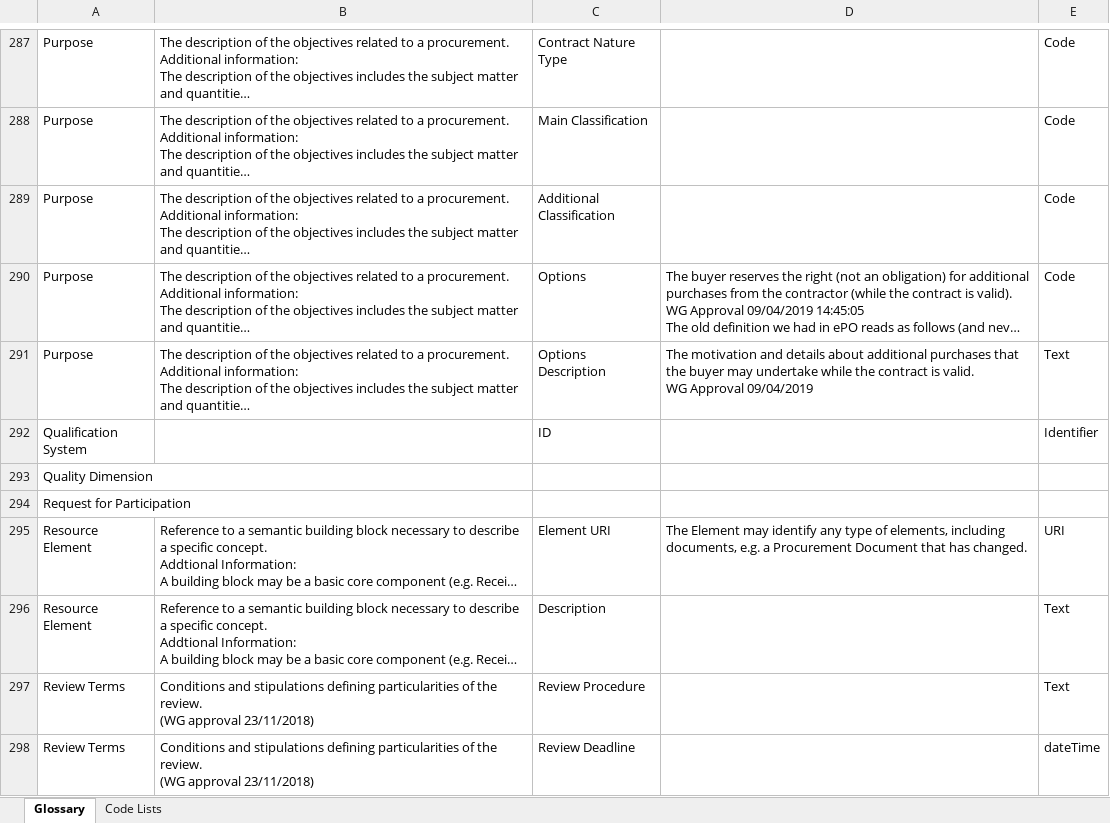
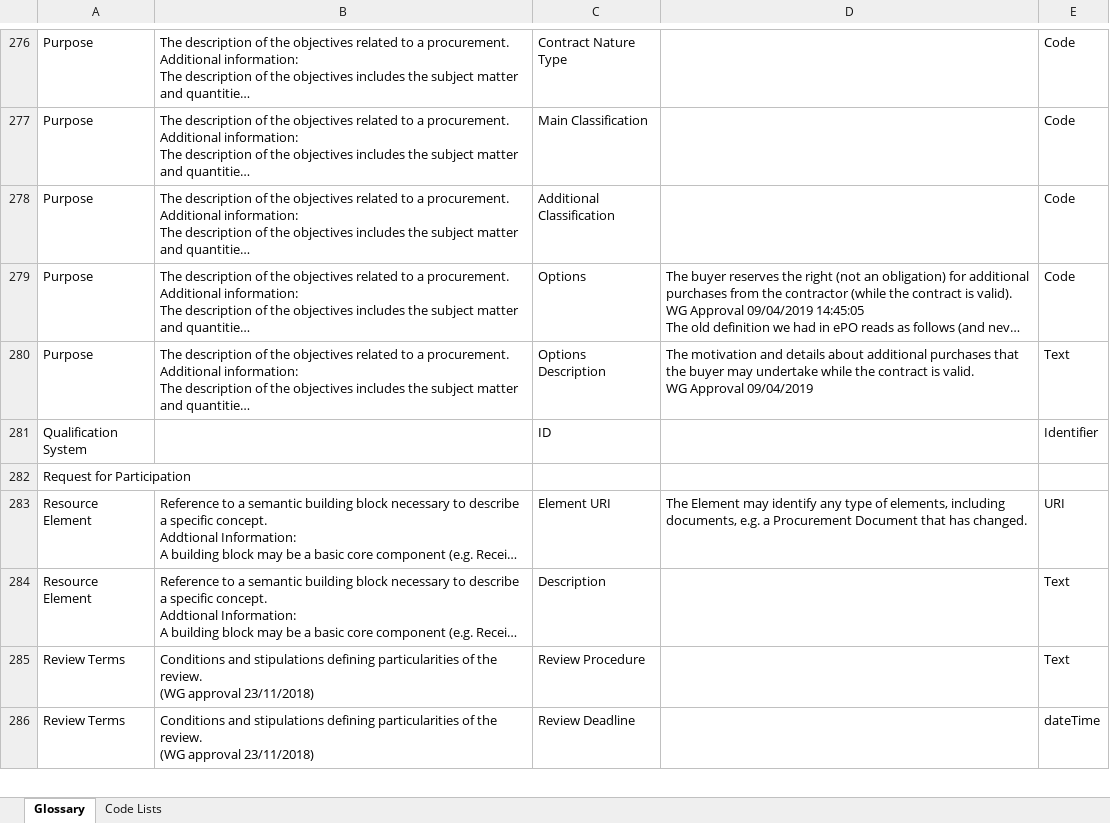
Before and after one commit to OP-TED/ePO, an Excel workbook: v2.0.1/02-Glossary/ePO-Glossary.xlsx, sheet Glossary, drawn as a sheet; only a part is shown, gaps mark what is left out; long unchanged cells end in …; values as stored, in another font and other column widths than the file's, no borders; table styles not drawn; removed rows and columns are numbered as before the commit, all else as after; the diff covers the shown part only; the diff names each change by its address in the sheet, - before the commit and + after, or states it on an @@ line.

```diff
--- a/v2.0.1/02-Glossary/ePO-Glossary.xlsx (sheet Glossary)
+++ b/v2.0.1/02-Glossary/ePO-Glossary.xlsx (sheet Glossary)
-row 293: Quality Dimension
```
Also changed, not shown: 17 added rows and 12 removed rows elsewhere in this sheet, v2.0.1/03-Analysis and design/Mappings/Ontology_eForms_Mapping_New Regulation.xlsx, 3 other files.
